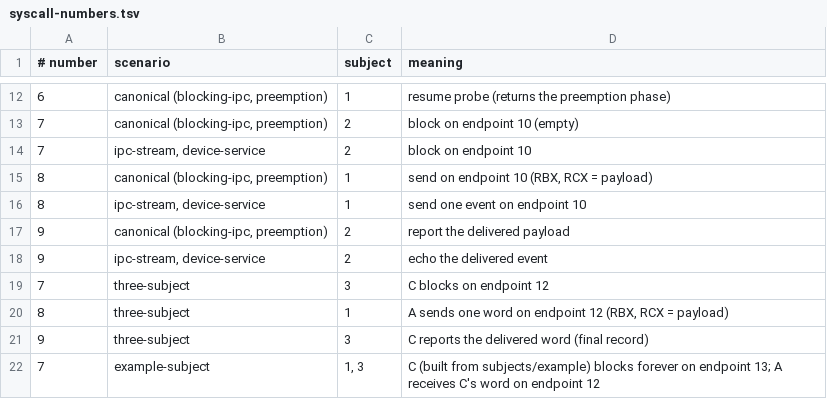
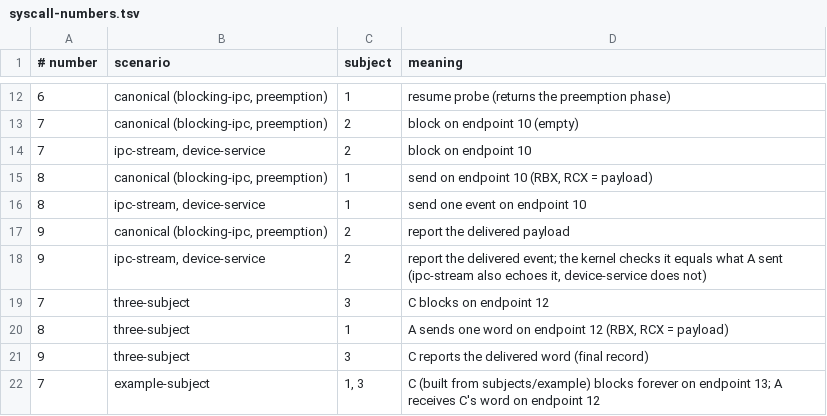
Before and after one commit to rudi-cilibrasi/leanos, a TSV file: scripts/syscall-numbers.tsv, drawn as a sheet; only a part is shown, gaps mark what is left out.

```diff
--- a/scripts/syscall-numbers.tsv
+++ b/scripts/syscall-numbers.tsv
@@ -17,3 +17,3 @@
 9	canonical (blocking-ipc, preemption)	2	report the delivered payload
-9	ipc-stream, device-service	2	echo the delivered event
+9	ipc-stream, device-service	2	report the delivered event; the kernel checks it equals what A sent (ipc-stream also echoes it, device-service does not)
 7	three-subject	3	C blocks on endpoint 12
```
Also changed, not shown: scripts/entry-stack-keyboard-echo-callgraph.tsv, scripts/entry-stack-keyboard-echo-optimizer-optional.tsv, 21 other files.
